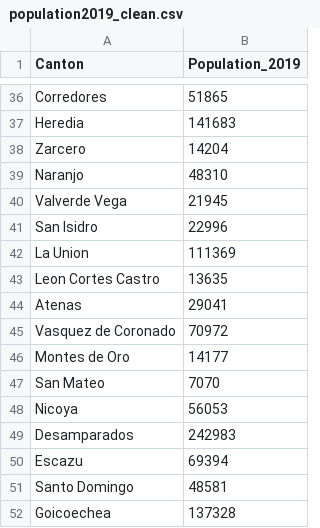
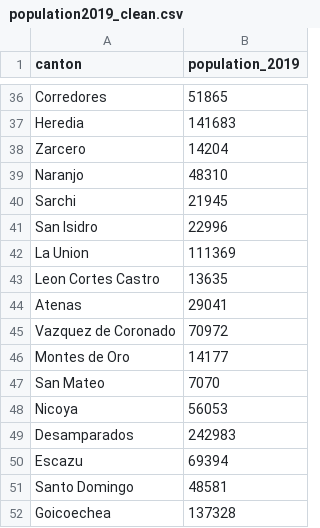
Before and after one commit to kab0592/costa-rica-socioeconomic-analysis, a CSV file: data/cleaned/population2019_clean.csv, drawn as a sheet; only a part is shown, gaps mark what is left out; the diff names each change by its address in the sheet, - before the commit and + after, or states it on an @@ line.

```diff
--- a/data/cleaned/population2019_clean.csv
+++ b/data/cleaned/population2019_clean.csv
-A1: Canton
+A1: canton
-B1: Population_2019
+B1: population_2019
-A40 (canton): Valverde Vega
+A40 (canton): Sarchi
-A45 (canton): Vasquez de Coronado
+A45 (canton): Vazquez de Coronado
```
Also changed, not shown: data/cleaned/economic_clean.csv, data/cleaned/population2022_clean.csv, 4 other files.
